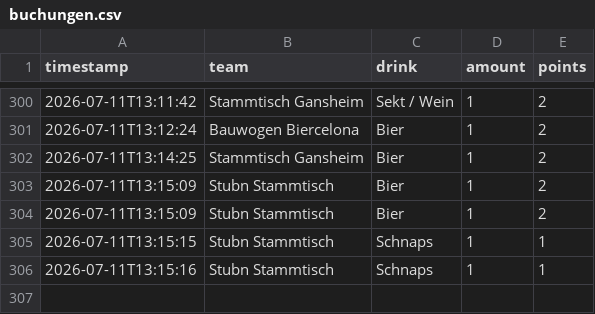
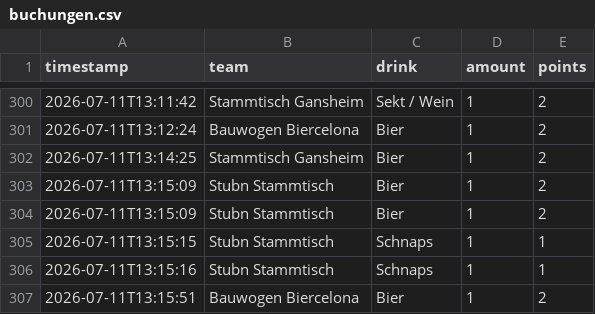
Before and after one commit to JojoMojoe/dritteHalbzeit, a CSV file: buchungen.csv, drawn as a sheet; only a part is shown, gaps mark what is left out.

```diff
--- a/buchungen.csv
+++ b/buchungen.csv
@@ -306 +306,2 @@ timestamp;team;drink;amount;points
 2026-07-11T13:15:16;Stubn Stammtisch;Schnaps;1;1
+2026-07-11T13:15:51;Bauwogen Biercelona;Bier;1;2
```
Also changed, not shown: 2 other files.
